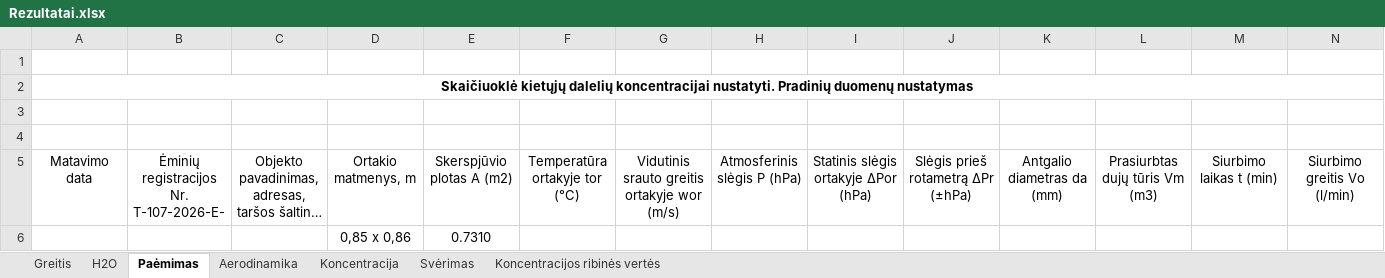
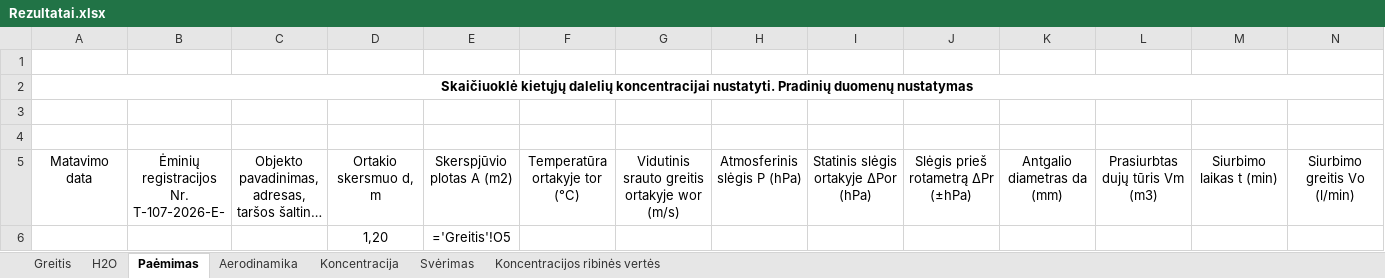
Before and after one commit to TomasVilkickas/Skaiciavimai, an Excel workbook: Rezultatai.xlsx, sheet Paėmimas, drawn as a sheet; only a part is shown; long unchanged cells end in …; values as stored, in another font and other column widths than the file's, no borders; formulas without a stored value are shown as written; removed rows and columns are numbered as before the commit, all else as after; rows hold the shown columns only; the diff names each change by its address in the sheet, - before the commit and + after, or states it on an @@ line.

```diff
--- a/Rezultatai.xlsx (sheet Paėmimas)
+++ b/Rezultatai.xlsx (sheet Paėmimas)
-D5: Ortakio matmenys, m
+D5: Ortakio skersmuo d, m
-row 6:  |  |  | 0,85 x 0,86 | 0.7310
+row 6:  |  |  | 1,20 | ='Greitis'!O5
```
Also changed, not shown: sheet Greitis, sheet Svėrimas, PVZ1.xlsx, 3 other files.
